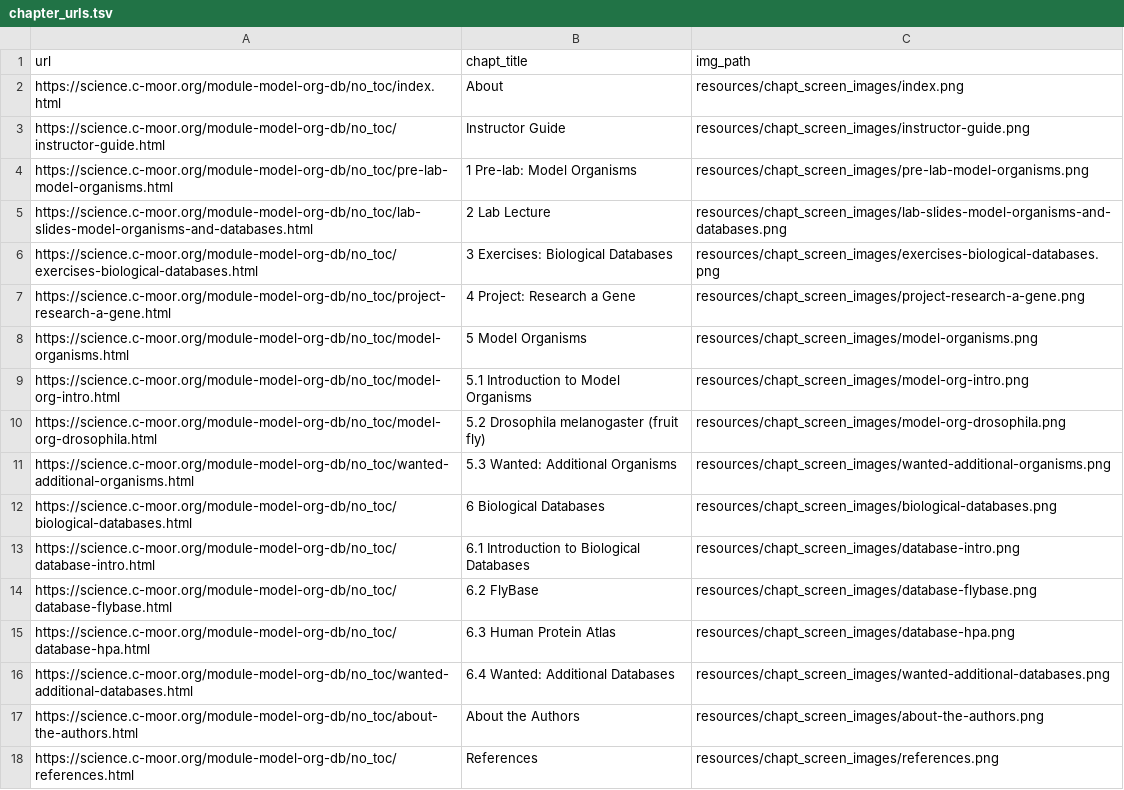
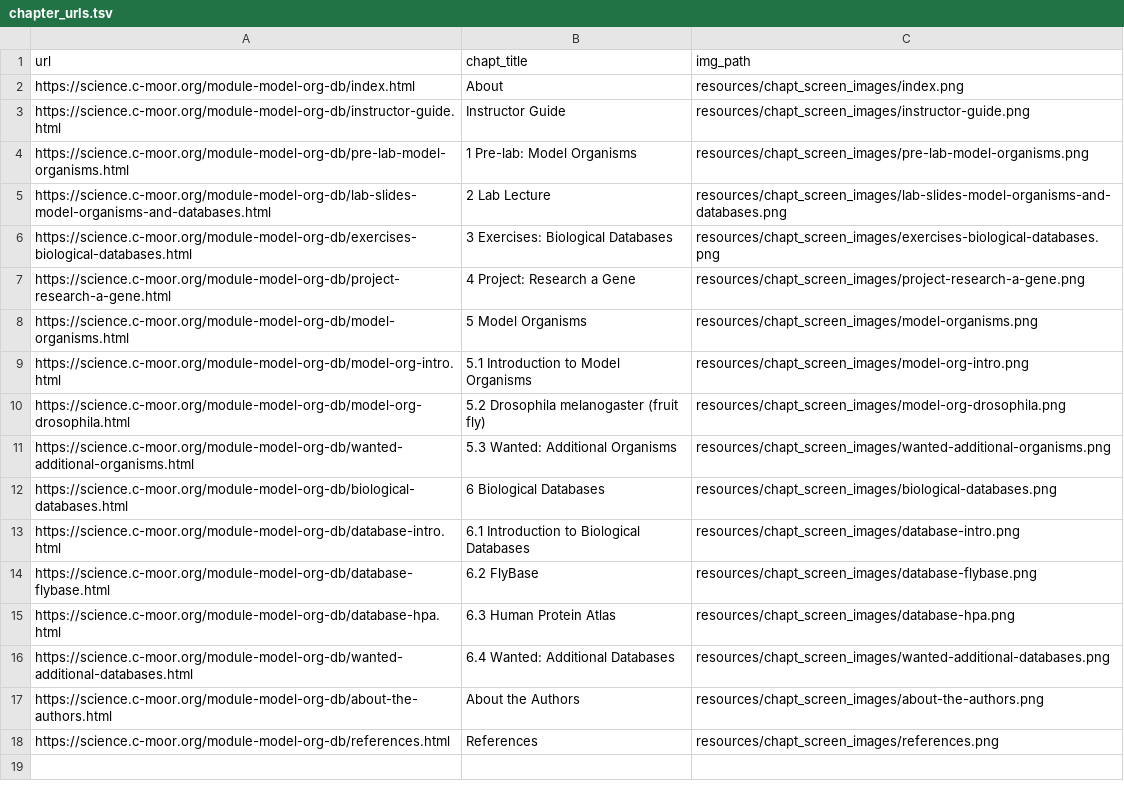
Before and after one commit to C-MOOR/module-model-org-db, a TSV file: resources/chapt_screen_images/chapter_urls.tsv, drawn as a sheet.

```diff
--- a/resources/chapt_screen_images/chapter_urls.tsv
+++ b/resources/chapt_screen_images/chapter_urls.tsv
@@ -1,18 +1,18 @@
 url	chapt_title	img_path
-https://science.c-moor.org/module-model-org-db/no_toc/index.html	About	resources/chapt_screen_images/index.png
-https://science.c-moor.org/module-model-org-db/no_toc/instructor-guide.html	Instructor Guide	resources/chapt_screen_images/instructor-guide.png
-https://science.c-moor.org/module-model-org-db/no_toc/pre-lab-model-organisms.html	1 Pre-lab: Model Organisms	resources/chapt_screen_images/pre-lab-model-organisms.png
-https://science.c-moor.org/module-model-org-db/no_toc/lab-slides-model-organisms-and-databases.html	2 Lab Lecture	resources/chapt_screen_images/lab-slides-model-organisms-and-databases.png
-https://science.c-moor.org/module-model-org-db/no_toc/exercises-biological-databases.html	3 Exercises: Biological Databases	resources/chapt_screen_images/exercises-biological-databases.png
-https://science.c-moor.org/module-model-org-db/no_toc/project-research-a-gene.html	4 Project: Research a Gene	resources/chapt_screen_images/project-research-a-gene.png
-https://science.c-moor.org/module-model-org-db/no_toc/model-organisms.html	5 Model Organisms	resources/chapt_screen_images/model-organisms.png
-https://science.c-moor.org/module-model-org-db/no_toc/model-org-intro.html	5.1 Introduction to Model Organisms	resources/chapt_screen_images/model-org-intro.png
-https://science.c-moor.org/module-model-org-db/no_toc/model-org-drosophila.html	5.2 Drosophila melanogaster (fruit fly)	resources/chapt_screen_images/model-org-drosophila.png
-https://science.c-moor.org/module-model-org-db/no_toc/wanted-additional-organisms.html	5.3 Wanted: Additional Organisms	resources/chapt_screen_images/wanted-additional-organisms.png
-https://science.c-moor.org/module-model-org-db/no_toc/biological-databases.html	6 Biological Databases	resources/chapt_screen_images/biological-databases.png
-https://science.c-moor.org/module-model-org-db/no_toc/database-intro.html	6.1 Introduction to Biological Databases	resources/chapt_screen_images/database-intro.png
-https://science.c-moor.org/module-model-org-db/no_toc/database-flybase.html	6.2 FlyBase	resources/chapt_screen_images/database-flybase.png
-https://science.c-moor.org/module-model-org-db/no_toc/database-hpa.html	6.3 Human Protein Atlas	resources/chapt_screen_images/database-hpa.png
-https://science.c-moor.org/module-model-org-db/no_toc/wanted-additional-databases.html	6.4 Wanted: Additional Databases	resources/chapt_screen_images/wanted-additional-databases.png
-https://science.c-moor.org/module-model-org-db/no_toc/about-the-authors.html	About the Authors	resources/chapt_screen_images/about-the-authors.png
-https://science.c-moor.org/module-model-org-db/no_toc/references.html	References	resources/chapt_screen_images/references.png
+https://science.c-moor.org/module-model-org-db/index.html	About	resources/chapt_screen_images/index.png
+https://science.c-moor.org/module-model-org-db/instructor-guide.html	Instructor Guide	resources/chapt_screen_images/instructor-guide.png
+https://science.c-moor.org/module-model-org-db/pre-lab-model-organisms.html	1 Pre-lab: Model Organisms	resources/chapt_screen_images/pre-lab-model-organisms.png
+https://science.c-moor.org/module-model-org-db/lab-slides-model-organisms-and-databases.html	2 Lab Lecture	resources/chapt_screen_images/lab-slides-model-organisms-and-databases.png
+https://science.c-moor.org/module-model-org-db/exercises-biological-databases.html	3 Exercises: Biological Databases	resources/chapt_screen_images/exercises-biological-databases.png
+https://science.c-moor.org/module-model-org-db/project-research-a-gene.html	4 Project: Research a Gene	resources/chapt_screen_images/project-research-a-gene.png
+https://science.c-moor.org/module-model-org-db/model-organisms.html	5 Model Organisms	resources/chapt_screen_images/model-organisms.png
+https://science.c-moor.org/module-model-org-db/model-org-intro.html	5.1 Introduction to Model Organisms	resources/chapt_screen_images/model-org-intro.png
+https://science.c-moor.org/module-model-org-db/model-org-drosophila.html	5.2 Drosophila melanogaster (fruit fly)	resources/chapt_screen_images/model-org-drosophila.png
+https://science.c-moor.org/module-model-org-db/wanted-additional-organisms.html	5.3 Wanted: Additional Organisms	resources/chapt_screen_images/wanted-additional-organisms.png
+https://science.c-moor.org/module-model-org-db/biological-databases.html	6 Biological Databases	resources/chapt_screen_images/biological-databases.png
+https://science.c-moor.org/module-model-org-db/database-intro.html	6.1 Introduction to Biological Databases	resources/chapt_screen_images/database-intro.png
+https://science.c-moor.org/module-model-org-db/database-flybase.html	6.2 FlyBase	resources/chapt_screen_images/database-flybase.png
+https://science.c-moor.org/module-model-org-db/database-hpa.html	6.3 Human Protein Atlas	resources/chapt_screen_images/database-hpa.png
+https://science.c-moor.org/module-model-org-db/wanted-additional-databases.html	6.4 Wanted: Additional Databases	resources/chapt_screen_images/wanted-additional-databases.png
+https://science.c-moor.org/module-model-org-db/about-the-authors.html	About the Authors	resources/chapt_screen_images/about-the-authors.png
+https://science.c-moor.org/module-model-org-db/references.html	References	resources/chapt_screen_images/references.png
```
Also changed, not shown: 53 other files.
